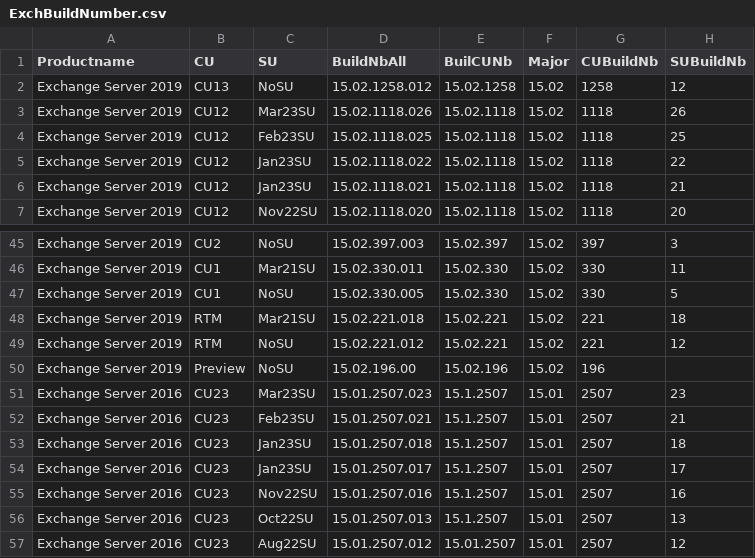
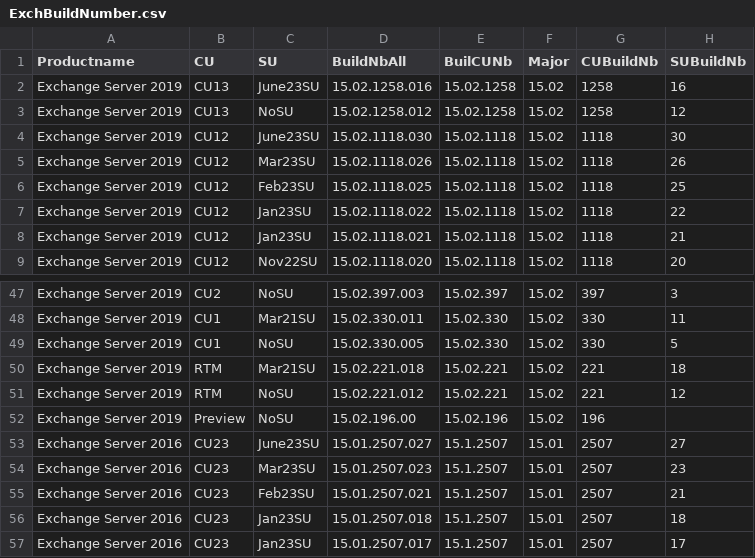
Before and after one commit to nlepagnez/ESI-PublicContent, a CSV file: Operations/Watchlists/ExchBuildNumber.csv, drawn as a sheet; only a part is shown, gaps mark what is left out; the shorter side is filled out with more unchanged rows; the diff names each change by its address in the sheet, - before the commit and + after, or states it on an @@ line.

Commit message:
Add files via upload

```diff
--- a/Operations/Watchlists/ExchBuildNumber.csv
+++ b/Operations/Watchlists/ExchBuildNumber.csv
+row 2: Exchange Server 2019 | CU13 | June23SU | 15.02.1258.016 | 15.02.1258 | 15.02 | 1258 | 16
+row 4: Exchange Server 2019 | CU12 | June23SU | 15.02.1118.030 | 15.02.1118 | 15.02 | 1118 | 30
+row 53: Exchange Server 2016 | CU23 | June23SU | 15.01.2507.027 | 15.1.2507 | 15.01 | 2507 | 27
```
